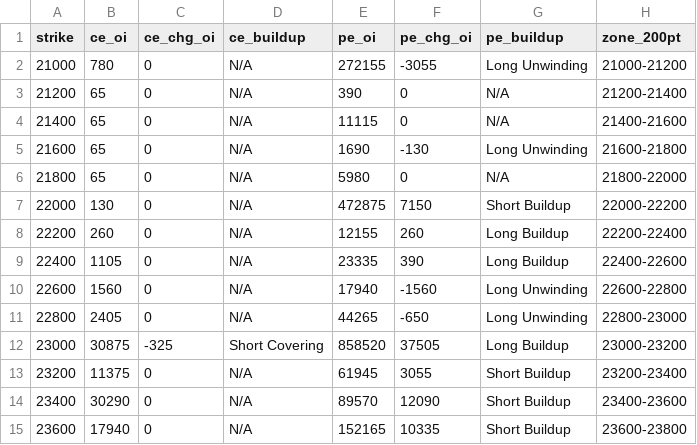
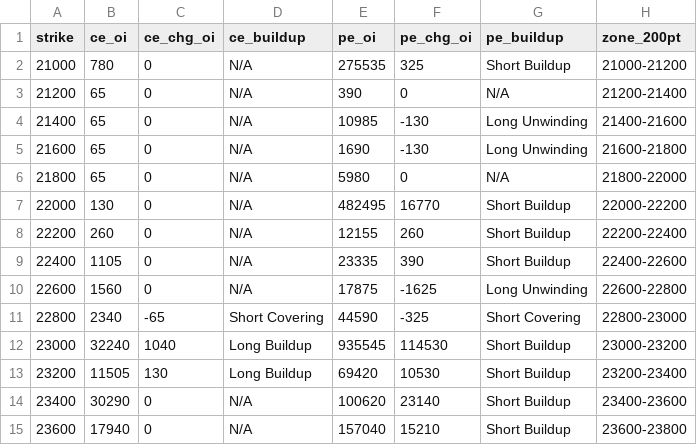
Before and after one commit to ddtambe/Nifty50_Options, a CSV file: data/2026-11-20/2026-12-01_buildup.csv, drawn as a sheet; only a part is shown; the diff covers the shown part only.

```diff
--- a/data/2026-11-20/2026-12-01_buildup.csv
+++ b/data/2026-11-20/2026-12-01_buildup.csv
@@ -1,15 +1,15 @@
 strike,ce_oi,ce_chg_oi,ce_buildup,pe_oi,pe_chg_oi,pe_buildup,zone_200pt
-21000,780,0,N/A,272155,-3055,Long Unwinding,21000-21200
+21000,780,0,N/A,275535,325,Short Buildup,21000-21200
 21200,65,0,N/A,390,0,N/A,21200-21400
-21400,65,0,N/A,11115,0,N/A,21400-21600
+21400,65,0,N/A,10985,-130,Long Unwinding,21400-21600
 21600,65,0,N/A,1690,-130,Long Unwinding,21600-21800
 21800,65,0,N/A,5980,0,N/A,21800-22000
-22000,130,0,N/A,472875,7150,Short Buildup,22000-22200
-22200,260,0,N/A,12155,260,Long Buildup,22200-22400
-22400,1105,0,N/A,23335,390,Long Buildup,22400-22600
-22600,1560,0,N/A,17940,-1560,Long Unwinding,22600-22800
-22800,2405,0,N/A,44265,-650,Long Unwinding,22800-23000
-23000,30875,-325,Short Covering,858520,37505,Long Buildup,23000-23200
-23200,11375,0,N/A,61945,3055,Short Buildup,23200-23400
-23400,30290,0,N/A,89570,12090,Short Buildup,23400-23600
-23600,17940,0,N/A,152165,10335,Short Buildup,23600-23800
+22000,130,0,N/A,482495,16770,Short Buildup,22000-22200
+22200,260,0,N/A,12155,260,Short Buildup,22200-22400
+22400,1105,0,N/A,23335,390,Short Buildup,22400-22600
+22600,1560,0,N/A,17875,-1625,Long Unwinding,22600-22800
+22800,2340,-65,Short Covering,44590,-325,Short Covering,22800-23000
+23000,32240,1040,Long Buildup,935545,114530,Short Buildup,23000-23200
+23200,11505,130,Long Buildup,69420,10530,Short Buildup,23200-23400
+23400,30290,0,N/A,100620,23140,Short Buildup,23400-23600
+23600,17940,0,N/A,157040,15210,Short Buildup,23600-23800
```
Also changed, not shown: 76 edited cells elsewhere in this file, data/2026-11-20/2026-11-23_raw.csv, data/2026-11-20/2026-12-01_raw.csv, 7 other files.
